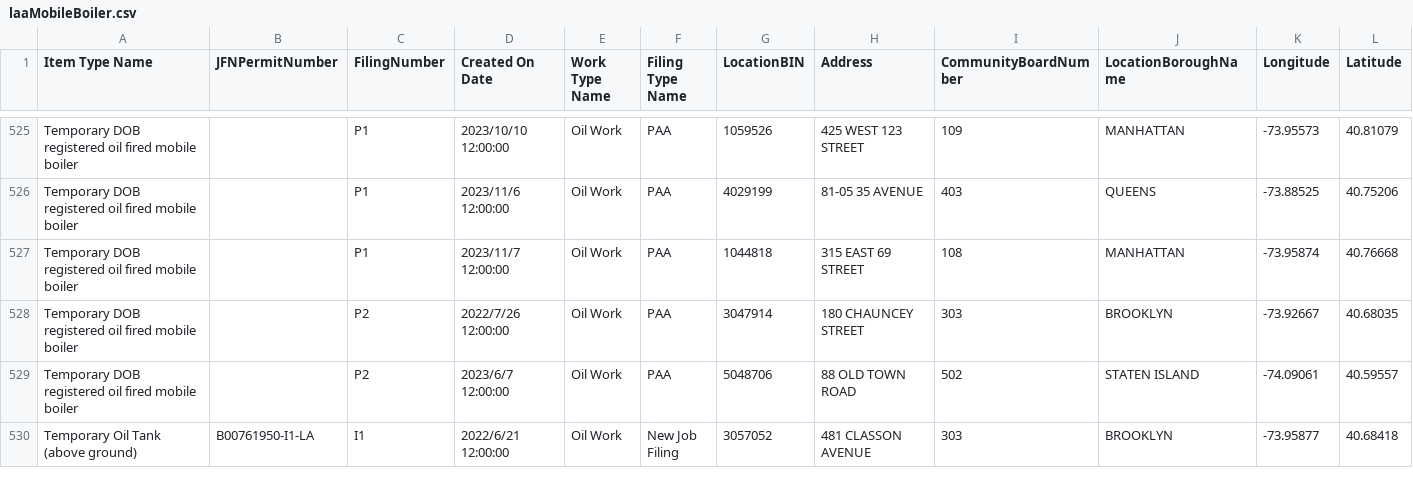
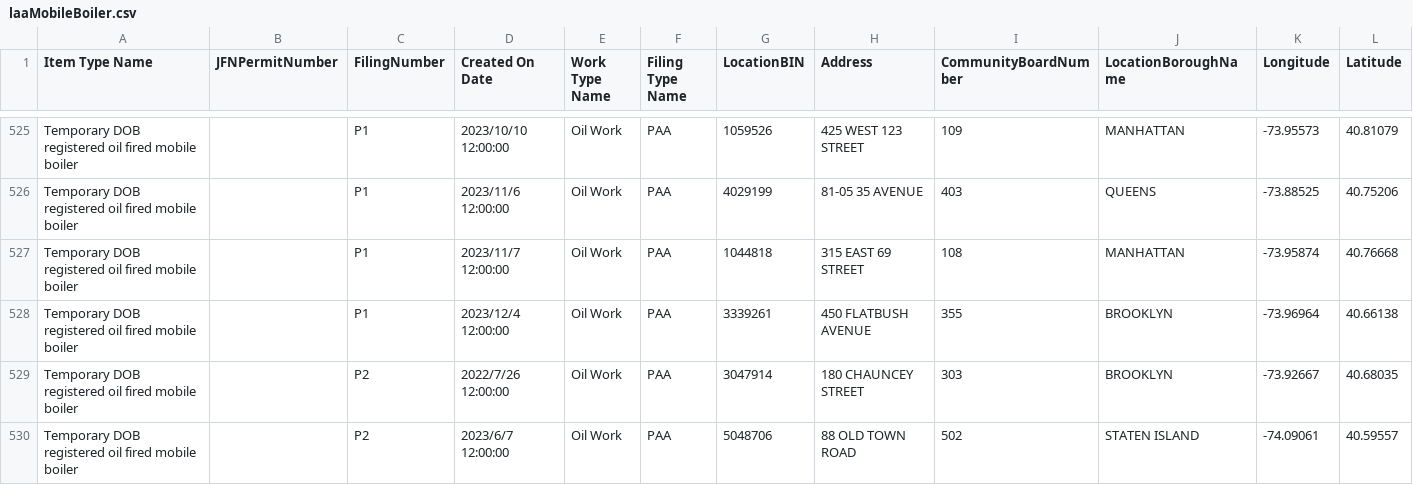
Before and after one commit to NYCDOB/Mobile_Boilers, a CSV file: data/laaMobileBoiler.csv, drawn as a sheet; only a part is shown, gaps mark what is left out; the shorter side is filled out with more unchanged rows; rows hold the shown columns only; the diff names each change by its address in the sheet, - before the commit and + after, or states it on an @@ line.

```diff
--- a/data/laaMobileBoiler.csv
+++ b/data/laaMobileBoiler.csv
+row 528: Temporary DOB registered oil fired mobile boiler |  | P1 | 2023/12/4 12:00:00 | Oil Work | PAA | 3339261 | 450 FLATBUSH AVENUE | 355 | BROOKLYN | -73.96964 | 40.66138
```
Also changed, not shown: 1 other file.
